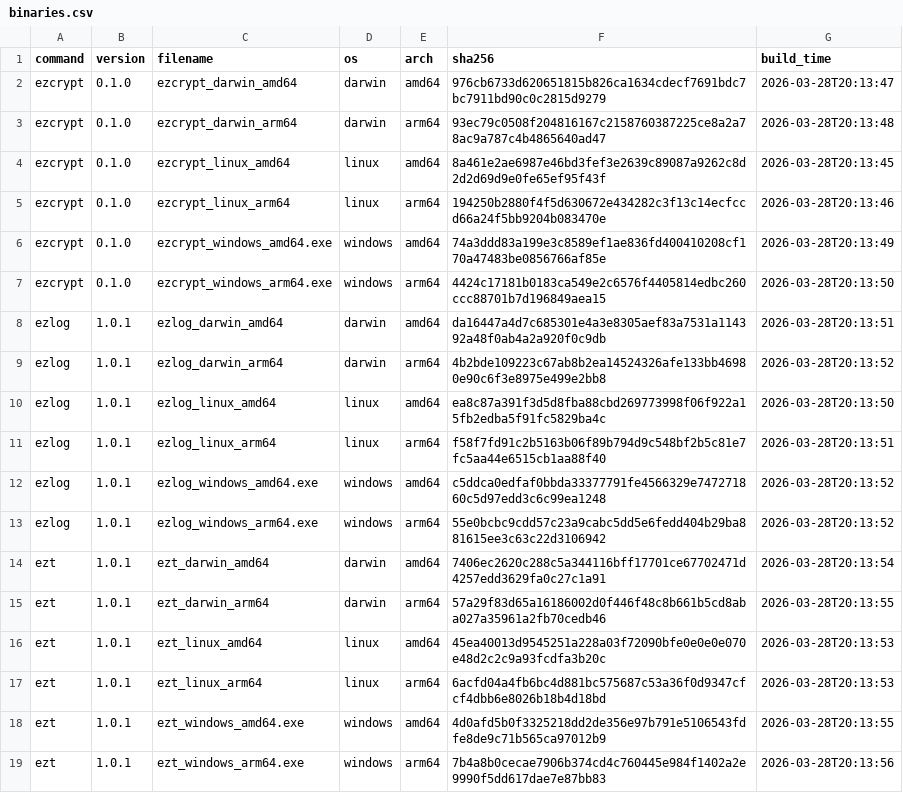
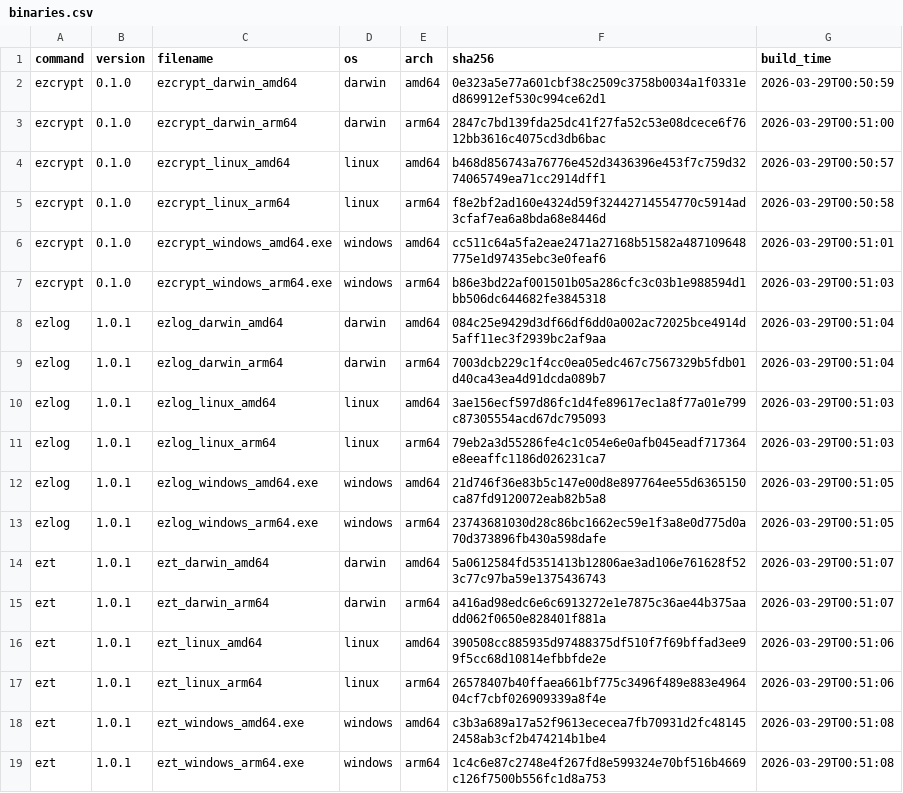
Before and after one commit to elvinzeng/ez-toolkit-bin, a CSV file: meta/binaries.csv, drawn as a sheet.

```diff
--- a/meta/binaries.csv
+++ b/meta/binaries.csv
@@ -1,19 +1,19 @@
 command,version,filename,os,arch,sha256,build_time
-ezcrypt,0.1.0,ezcrypt_darwin_amd64,darwin,amd64,976cb6733d620651815b826ca1634cdecf7691bdc7bc7911bd90c0c2815d9279,2026-03-28T20:13:47
-ezcrypt,0.1.0,ezcrypt_darwin_arm64,darwin,arm64,93ec79c0508f204816167c2158760387225ce8a2a78ac9a787c4b4865640ad47,2026-03-28T20:13:48
-ezcrypt,0.1.0,ezcrypt_linux_amd64,linux,amd64,8a461e2ae6987e46bd3fef3e2639c89087a9262c8d2d2d69d9e0fe65ef95f43f,2026-03-28T20:13:45
-ezcrypt,0.1.0,ezcrypt_linux_arm64,linux,arm64,194250b2880f4f5d630672e434282c3f13c14ecfccd66a24f5bb9204b083470e,2026-03-28T20:13:46
-ezcrypt,0.1.0,ezcrypt_windows_amd64.exe,windows,amd64,74a3ddd83a199e3c8589ef1ae836fd400410208cf170a47483be0856766af85e,2026-03-28T20:13:49
-ezcrypt,0.1.0,ezcrypt_windows_arm64.exe,windows,arm64,4424c17181b0183ca549e2c6576f4405814edbc260ccc88701b7d196849aea15,2026-03-28T20:13:50
-ezlog,1.0.1,ezlog_darwin_amd64,darwin,amd64,da16447a4d7c685301e4a3e8305aef83a7531a114392a48f0ab4a2a920f0c9db,2026-03-28T20:13:51
-ezlog,1.0.1,ezlog_darwin_arm64,darwin,arm64,4b2bde109223c67ab8b2ea14524326afe133bb46980e90c6f3e8975e499e2bb8,2026-03-28T20:13:52
-ezlog,1.0.1,ezlog_linux_amd64,linux,amd64,ea8c87a391f3d5d8fba88cbd269773998f06f922a15fb2edba5f91fc5829ba4c,2026-03-28T20:13:50
-ezlog,1.0.1,ezlog_linux_arm64,linux,arm64,f58f7fd91c2b5163b06f89b794d9c548bf2b5c81e7fc5aa44e6515cb1aa88f40,2026-03-28T20:13:51
-ezlog,1.0.1,ezlog_windows_amd64.exe,windows,amd64,c5ddca0edfaf0bbda33377791fe4566329e747271860c5d97edd3c6c99ea1248,2026-03-28T20:13:52
-ezlog,1.0.1,ezlog_windows_arm64.exe,windows,arm64,55e0bcbc9cdd57c23a9cabc5dd5e6fedd404b29ba881615ee3c63c22d3106942,2026-03-28T20:13:52
-ezt,1.0.1,ezt_darwin_amd64,darwin,amd64,7406ec2620c288c5a344116bff17701ce67702471d4257edd3629fa0c27c1a91,2026-03-28T20:13:54
-ezt,1.0.1,ezt_darwin_arm64,darwin,arm64,57a29f83d65a16186002d0f446f48c8b661b5cd8aba027a35961a2fb70cedb46,2026-03-28T20:13:55
-ezt,1.0.1,ezt_linux_amd64,linux,amd64,45ea40013d9545251a228a03f72090bfe0e0e0e070e48d2c2c9a93fcdfa3b20c,2026-03-28T20:13:53
-ezt,1.0.1,ezt_linux_arm64,linux,arm64,6acfd04a4fb6bc4d881bc575687c53a36f0d9347cfcf4dbb6e8026b18b4d18bd,2026-03-28T20:13:53
-ezt,1.0.1,ezt_windows_amd64.exe,windows,amd64,4d0afd5b0f3325218dd2de356e97b791e5106543fdfe8de9c71b565ca97012b9,2026-03-28T20:13:55
-ezt,1.0.1,ezt_windows_arm64.exe,windows,arm64,7b4a8b0cecae7906b374cd4c760445e984f1402a2e9990f5dd617dae7e87bb83,2026-03-28T20:13:56
+ezcrypt,0.1.0,ezcrypt_darwin_amd64,darwin,amd64,0e323a5e77a601cbf38c2509c3758b0034a1f0331ed869912ef530c994ce62d1,2026-03-29T00:50:59
+ezcrypt,0.1.0,ezcrypt_darwin_arm64,darwin,arm64,2847c7bd139fda25dc41f27fa52c53e08dcece6f7612bb3616c4075cd3db6bac,2026-03-29T00:51:00
+ezcrypt,0.1.0,ezcrypt_linux_amd64,linux,amd64,b468d856743a76776e452d3436396e453f7c759d3274065749ea71cc2914dff1,2026-03-29T00:50:57
+ezcrypt,0.1.0,ezcrypt_linux_arm64,linux,arm64,f8e2bf2ad160e4324d59f32442714554770c5914ad3cfaf7ea6a8bda68e8446d,2026-03-29T00:50:58
+ezcrypt,0.1.0,ezcrypt_windows_amd64.exe,windows,amd64,cc511c64a5fa2eae2471a27168b51582a487109648775e1d97435ebc3e0feaf6,2026-03-29T00:51:01
+ezcrypt,0.1.0,ezcrypt_windows_arm64.exe,windows,arm64,b86e3bd22af001501b05a286cfc3c03b1e988594d1bb506dc644682fe3845318,2026-03-29T00:51:03
+ezlog,1.0.1,ezlog_darwin_amd64,darwin,amd64,084c25e9429d3df66df6dd0a002ac72025bce4914d5aff11ec3f2939bc2af9aa,2026-03-29T00:51:04
+ezlog,1.0.1,ezlog_darwin_arm64,darwin,arm64,7003dcb229c1f4cc0ea05edc467c7567329b5fdb01d40ca43ea4d91dcda089b7,2026-03-29T00:51:04
+ezlog,1.0.1,ezlog_linux_amd64,linux,amd64,3ae156ecf597d86fc1d4fe89617ec1a8f77a01e799c87305554acd67dc795093,2026-03-29T00:51:03
+ezlog,1.0.1,ezlog_linux_arm64,linux,arm64,79eb2a3d55286fe4c1c054e6e0afb045eadf717364e8eeaffc1186d026231ca7,2026-03-29T00:51:03
+ezlog,1.0.1,ezlog_windows_amd64.exe,windows,amd64,21d746f36e83b5c147e00d8e897764ee55d6365150ca87fd9120072eab82b5a8,2026-03-29T00:51:05
+ezlog,1.0.1,ezlog_windows_arm64.exe,windows,arm64,23743681030d28c86bc1662ec59e1f3a8e0d775d0a70d373896fb430a598dafe,2026-03-29T00:51:05
+ezt,1.0.1,ezt_darwin_amd64,darwin,amd64,5a0612584fd5351413b12806ae3ad106e761628f523c77c97ba59e1375436743,2026-03-29T00:51:07
+ezt,1.0.1,ezt_darwin_arm64,darwin,arm64,a416ad98edc6e6c6913272e1e7875c36ae44b375aadd062f0650e828401f881a,2026-03-29T00:51:07
+ezt,1.0.1,ezt_linux_amd64,linux,amd64,390508cc885935d97488375df510f7f69bffad3ee99f5cc68d10814efbbfde2e,2026-03-29T00:51:06
+ezt,1.0.1,ezt_linux_arm64,linux,arm64,26578407b40ffaea661bf775c3496f489e883e496404cf7cbf026909339a8f4e,2026-03-29T00:51:06
+ezt,1.0.1,ezt_windows_amd64.exe,windows,amd64,c3b3a689a17a52f9613ececea7fb70931d2fc481452458ab3cf2b474214b1be4,2026-03-29T00:51:08
+ezt,1.0.1,ezt_windows_arm64.exe,windows,arm64,1c4c6e87c2748e4f267fd8e599324e70bf516b4669c126f7500b556fc1d8a753,2026-03-29T00:51:08
```
Also changed, not shown: meta/packages.csv, 1 other file.
